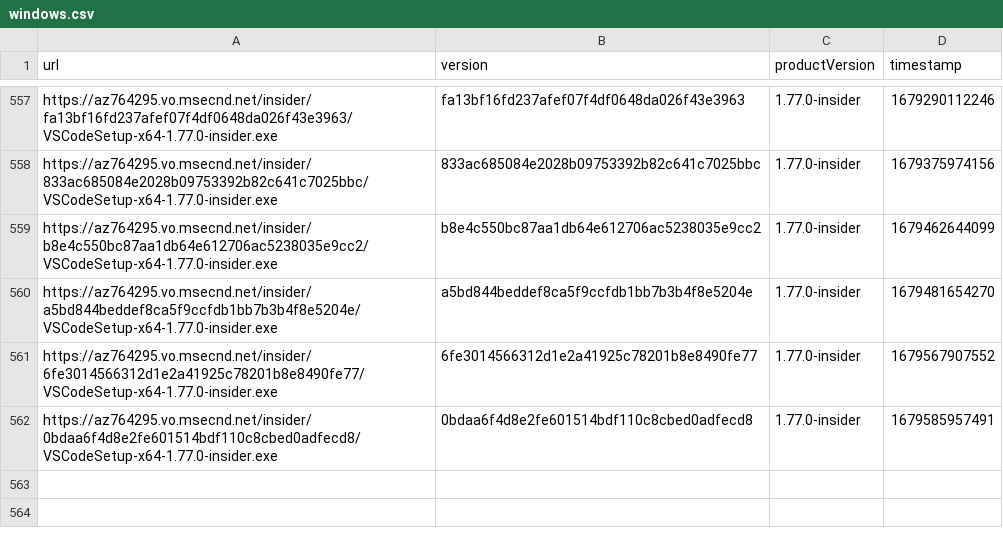
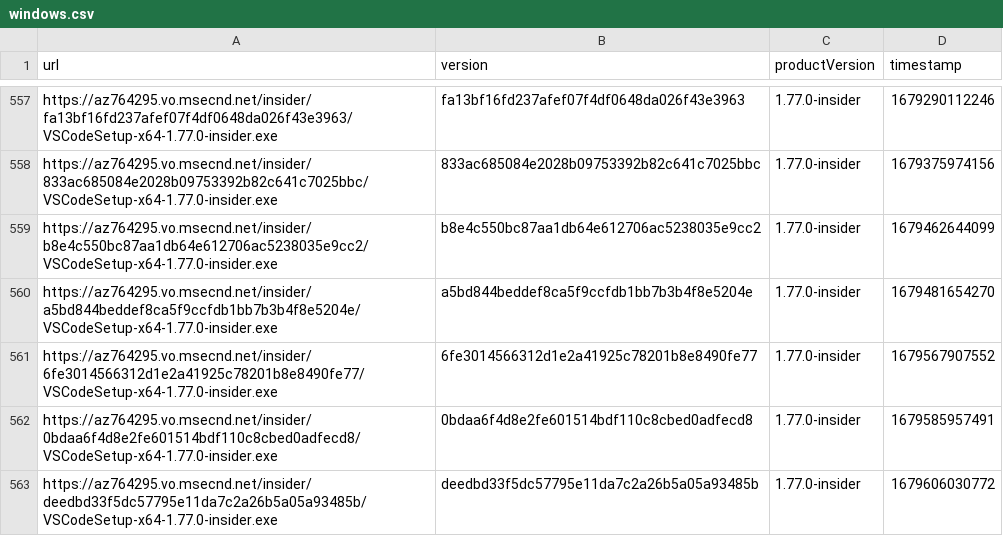
Before and after one commit to yamachu/vscode-insiders-tracker, a CSV file: windows.csv, drawn as a sheet; only a part is shown, gaps mark what is left out; the diff names each change by its address in the sheet, - before the commit and + after, or states it on an @@ line.

```diff
--- a/windows.csv
+++ b/windows.csv
+row 563: https://az764295.vo.msecnd.net/insider/deedbd33f5dc57795e11da7c2a26b5a05a93485b/VSCodeSetup-x64-1.77.0-insider.exe | deedbd33f5dc57795e11da7c2a26b5a05a93485b | 1.77.0-insider | 1679606030772
```
